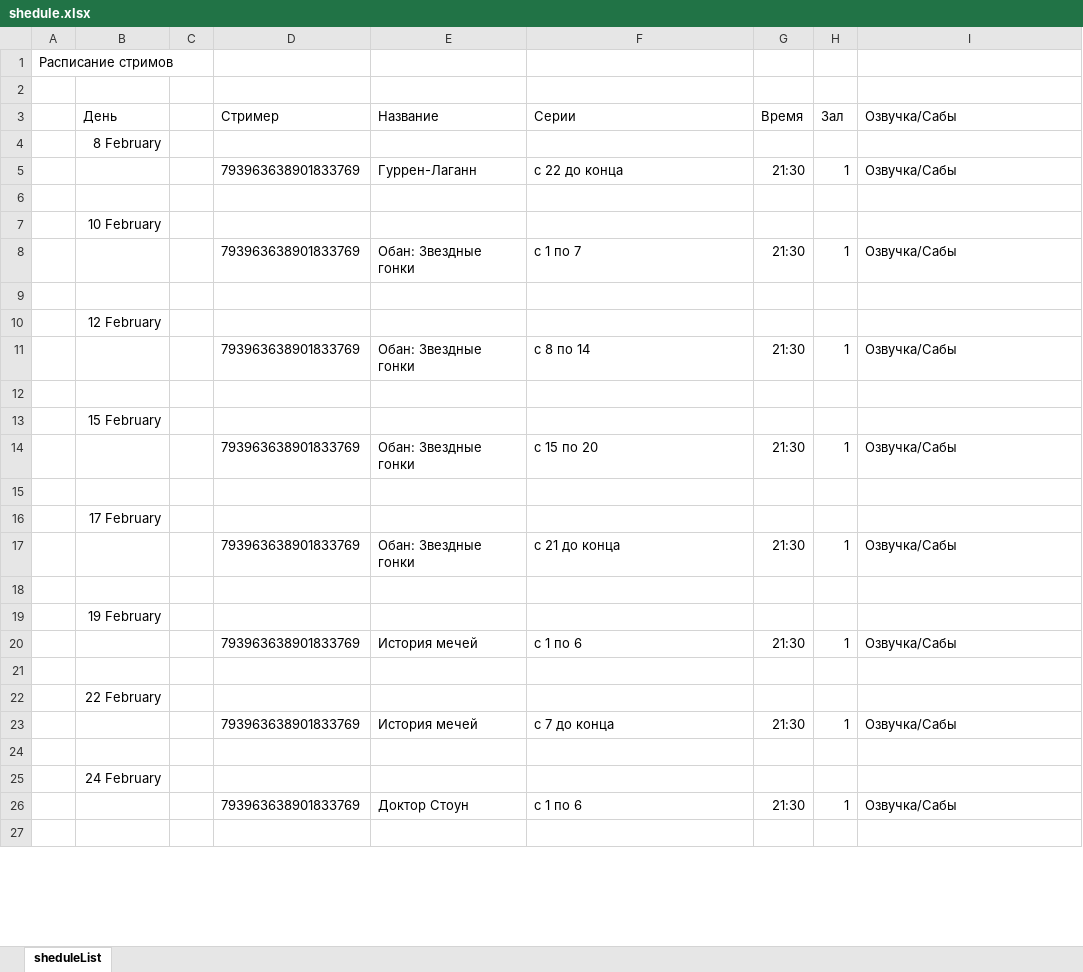
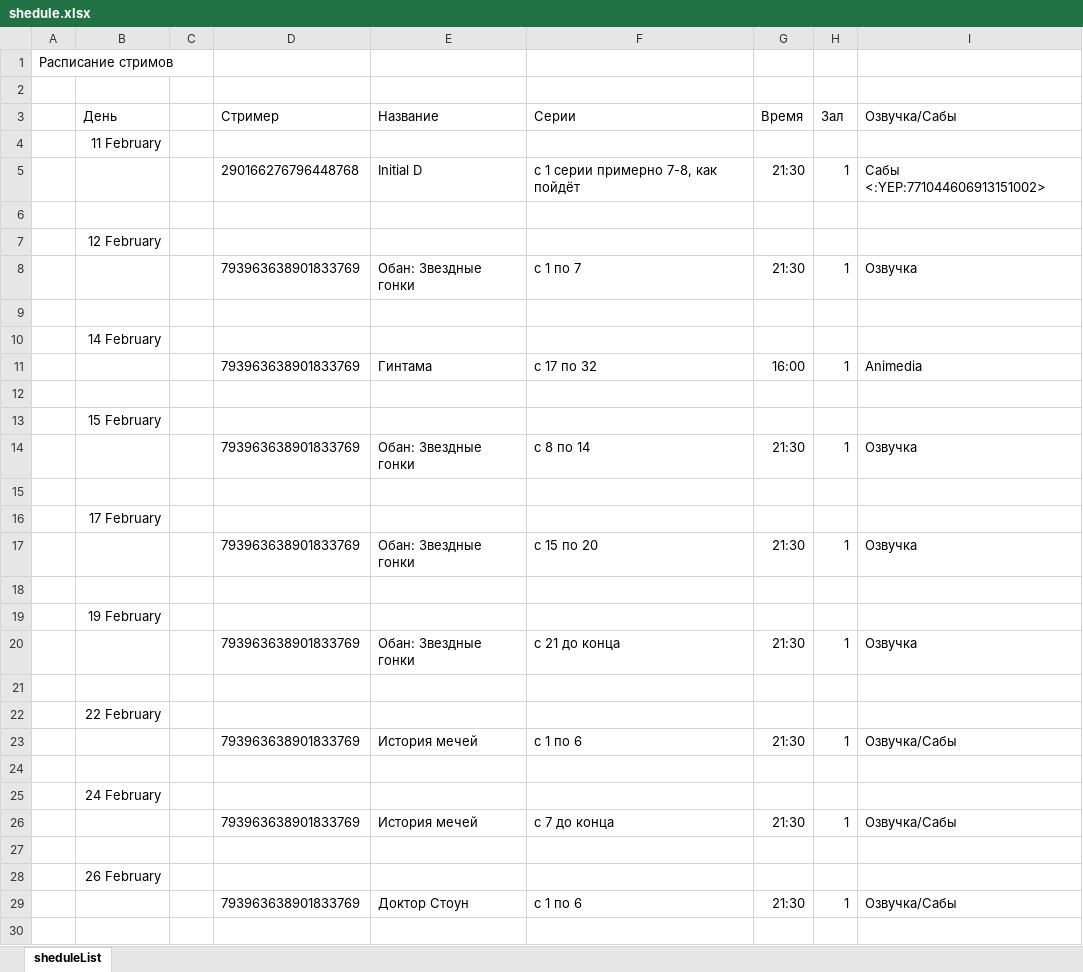
Before and after one commit to DarlingYoko/Usagi-chan, an Excel workbook: google/shedule.xlsx, sheet sheduleList, drawn as a sheet; only a part is shown; values as stored, in another font and other column widths than the file's, no borders; charts and pictures not drawn; removed rows and columns are numbered as before the commit, all else as after; the diff covers the shown part only; the diff names each change by its address in the sheet, - before the commit and + after, or states it on an @@ line.

```diff
--- a/google/shedule.xlsx (sheet sheduleList)
+++ b/google/shedule.xlsx (sheet sheduleList)
-B4 (День): 8 February
+B4 (День): 11 February
-row 5:  |  |  | 793963638901833769 | Гуррен-Лаганн | с 22 до конца | 21:30 | 1 | Озвучка/Сабы
-row 5: (empty)
+row 5:  |  |  | 290166276796448768 | Initial D | с 1 серии примерно 7-8, как пойдёт | 21:30 | 1 | Сабы <:YEP:771044606913151002>
-row 7:  | 10 February
-row 8:  |  |  | 793963638901833769 | Обан: Звездные гонки | с 1 по 7 | 21:30 | 1 | Озвучка/Сабы
-F8 (Серии): с 8 по 14
+F8 (Серии): с 1 по 7
-I8 (Озвучка/Сабы): Озвучка/Сабы
+I8 (Озвучка/Сабы): Озвучка
+row 9: (empty)
+row 10:  | 14 February
+row 11:  |  |  | 793963638901833769 | Гинтама | с 17 по 32 | 16:00 | 1 | Animedia
-F14 (Серии): с 15 по 20
+F14 (Серии): с 8 по 14
-I14 (Озвучка/Сабы): Озвучка/Сабы
+I14 (Озвучка/Сабы): Озвучка
-F17 (Серии): с 21 до конца
+F17 (Серии): с 15 по 20
-I17 (Озвучка/Сабы): Озвучка/Сабы
+I17 (Озвучка/Сабы): Озвучка
+row 20:  |  |  | 793963638901833769 | Обан: Звездные гонки | с 21 до конца | 21:30 | 1 | Озвучка
+row 21: (empty)
```
Also changed, not shown: 1 added row, 1 moved row and 1 edited cell elsewhere in this sheet, 15 other files.
